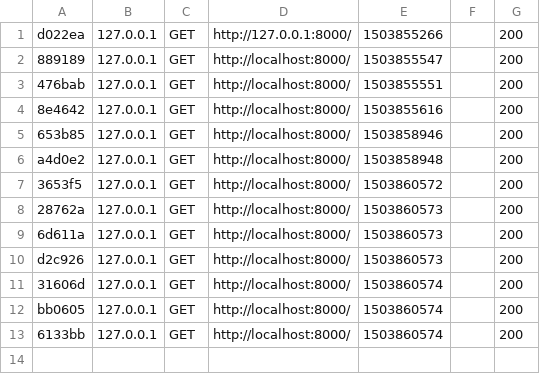
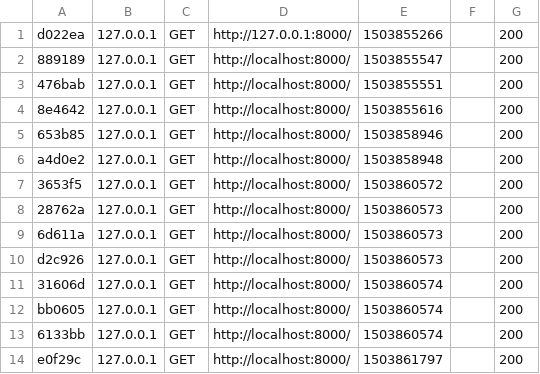
Before and after one commit to paulopp/paulo_teste, a CSV file: var/cache/dev/profiler/index.csv, drawn as a sheet; the diff names each change by its address in the sheet, - before the commit and + after, or states it on an @@ line.

```diff
--- a/var/cache/dev/profiler/index.csv
+++ b/var/cache/dev/profiler/index.csv
+row 14: e0f29c | 127.0.0.1 | GET | http://localhost:8000/ | 1503861797 |  | 200
```
Also changed, not shown: 3 other files.
